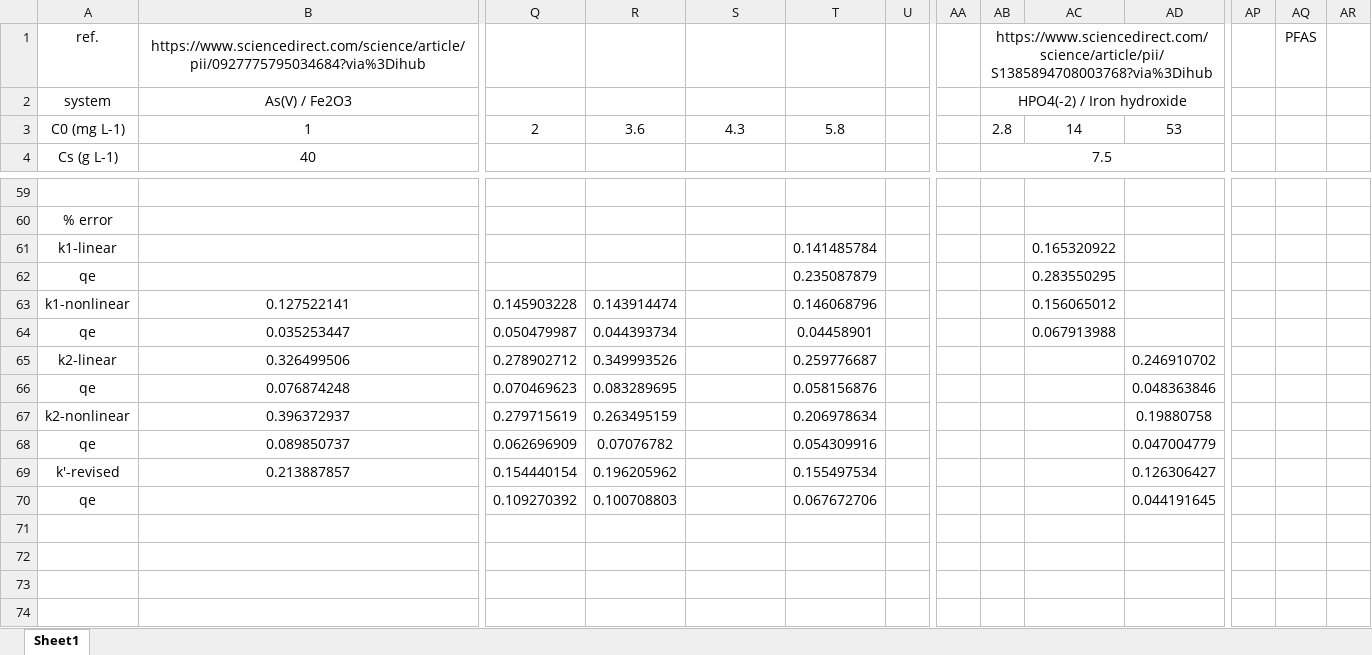
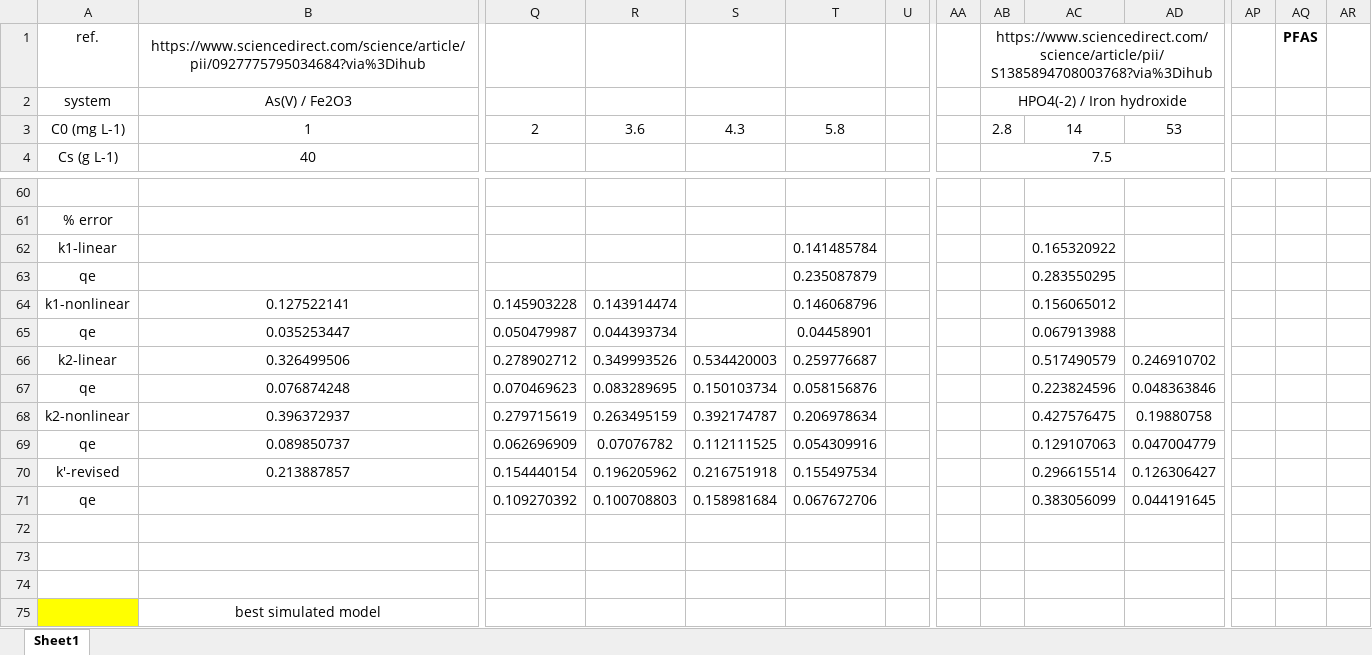
Before and after one commit to weissd2k/Peiqi-2023, an Excel workbook: validation_data.xlsx, sheet Sheet1, drawn as a sheet; only a part is shown, gaps mark what is left out; values as stored, in another font and other column widths than the file's, no borders; addresses are those after the commit; rows hold the shown columns only; the diff covers the shown part only; the diff names each change by its address in the sheet, - before the commit and + after, or states it on an @@ line.

```diff
--- a/validation_data.xlsx (sheet Sheet1)
+++ b/validation_data.xlsx (sheet Sheet1)
-AQ1 bold: off
+AQ1 bold: on
-S66: (empty)
+S66: 0.534420003
-AC66: (empty)
+AC66: 0.517490579
-S67: (empty)
+S67: 0.150103734
-AC67: (empty)
+AC67: 0.223824596
-S68: (empty)
+S68: 0.392174787
-AC68: (empty)
+AC68: 0.427576475
-S69: (empty)
+S69: 0.112111525
-AC69: (empty)
+AC69: 0.129107063
-S70: (empty)
+S70: 0.216751918
-AC70: (empty)
+AC70: 0.296615514
-S71: (empty)
+S71: 0.158981684
-AC71: (empty)
+AC71: 0.383056099
+row 72: (empty)
+row 73: (empty)
+row 74: (empty)
+row 75:  | best simulated model
```
Also changed, not shown: 3 added rows, 2 removed rows and 26 edited cells elsewhere in this sheet, formulas that keep their value.
